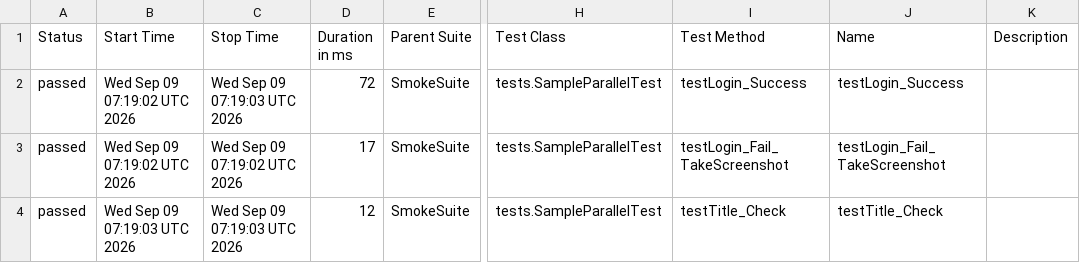
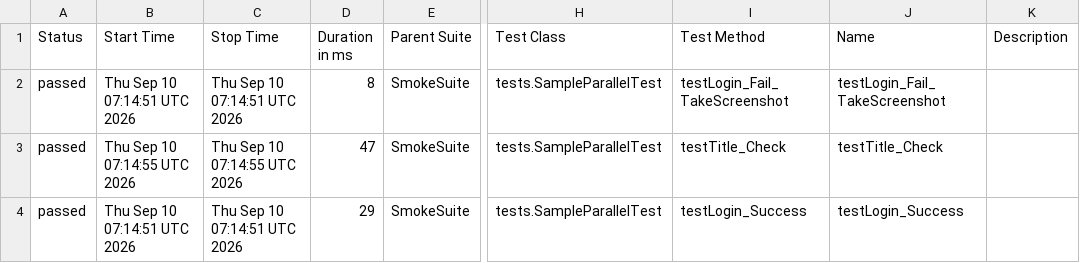
Before and after one commit to phuonghoang123456/lab11THEEND, a CSV file: data/suites.csv, drawn as a sheet; only a part is shown, gaps mark what is left out; the diff names each change by its address in the sheet, - before the commit and + after, or states it on an @@ line.

```diff
--- a/data/suites.csv
+++ b/data/suites.csv
-B2 (Start Time): Wed Sep 09 07:19:02 UTC 2026
+B2 (Start Time): Thu Sep 10 07:14:51 UTC 2026
-C2 (Stop Time): Wed Sep 09 07:19:03 UTC 2026
+C2 (Stop Time): Thu Sep 10 07:14:51 UTC 2026
-D2 (Duration in ms): 72
+D2 (Duration in ms): 8
-I2 (Test Method): testLogin_Success
+I2 (Test Method): testLogin_Fail_TakeScreenshot
-J2 (Name): testLogin_Success
+J2 (Name): testLogin_Fail_TakeScreenshot
-B3 (Start Time): Wed Sep 09 07:19:02 UTC 2026
+B3 (Start Time): Thu Sep 10 07:14:55 UTC 2026
-C3 (Stop Time): Wed Sep 09 07:19:02 UTC 2026
+C3 (Stop Time): Thu Sep 10 07:14:55 UTC 2026
-D3 (Duration in ms): 17
+D3 (Duration in ms): 47
-I3 (Test Method): testLogin_Fail_TakeScreenshot
+I3 (Test Method): testTitle_Check
-J3 (Name): testLogin_Fail_TakeScreenshot
+J3 (Name): testTitle_Check
-B4 (Start Time): Wed Sep 09 07:19:03 UTC 2026
+B4 (Start Time): Thu Sep 10 07:14:51 UTC 2026
-C4 (Stop Time): Wed Sep 09 07:19:03 UTC 2026
+C4 (Stop Time): Thu Sep 10 07:14:51 UTC 2026
-D4 (Duration in ms): 12
+D4 (Duration in ms): 29
-I4 (Test Method): testTitle_Check
+I4 (Test Method): testLogin_Success
-J4 (Name): testTitle_Check
+J4 (Name): testLogin_Success
```
Also changed, not shown: 27 other files.
